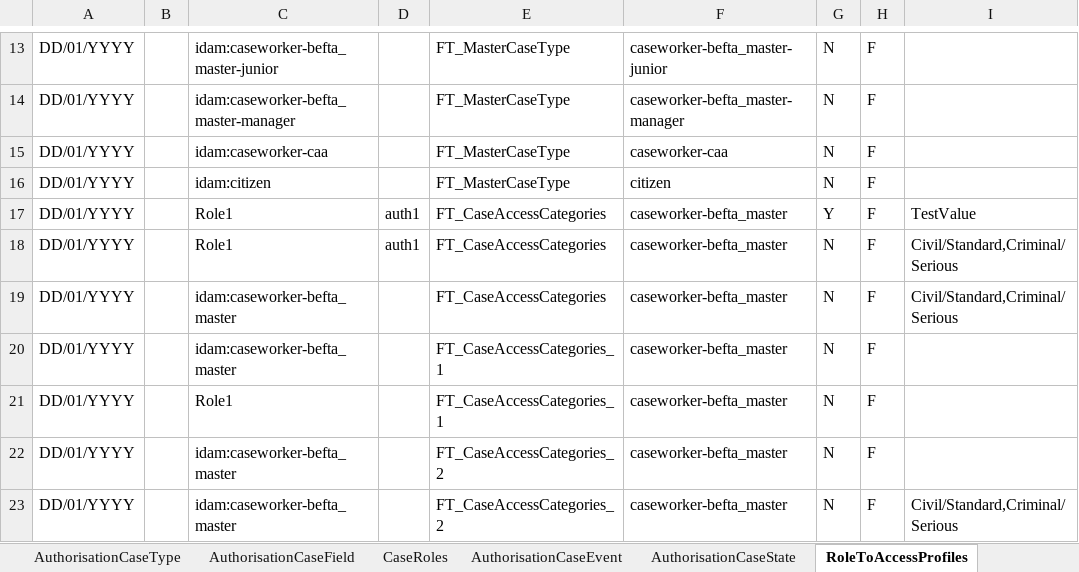
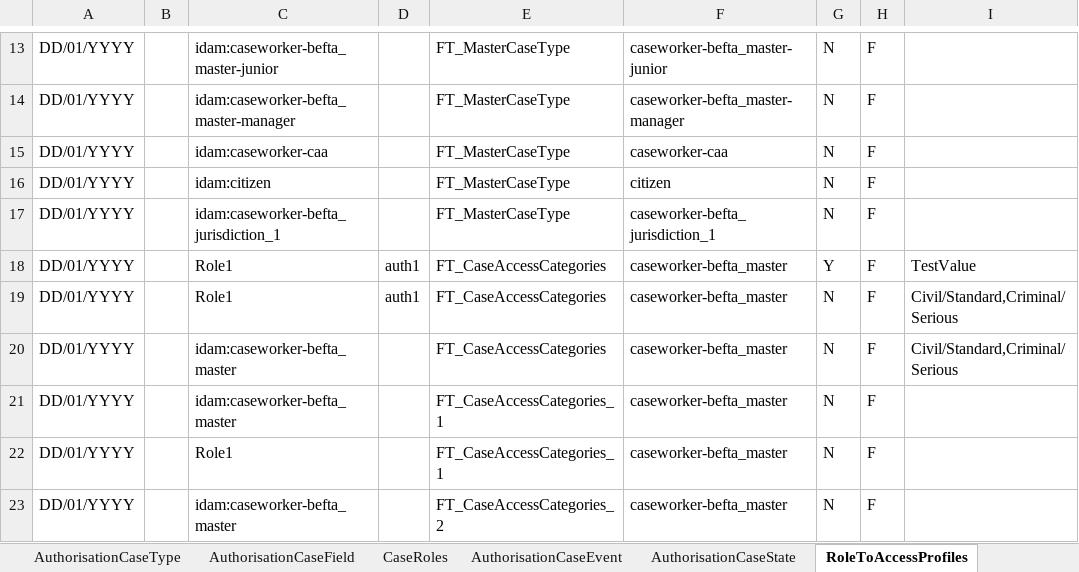
Before and after one commit to hmcts/ccd-test-definitions, an Excel workbook: src/main/resources/uk/gov/hmcts/ccd/test_definitions/excel/BEFTA_Master_Definition.xlsx, sheet RoleToAccessProfiles, drawn as a sheet; only a part is shown, gaps mark what is left out; the shorter side is filled out with more unchanged rows; values as stored, in another font and other column widths than the file's, no borders; table styles not drawn; the diff names each change by its address in the sheet, - before the commit and + after, or states it on an @@ line.

Commit message:
RDM-13140 def file to test the getLinkedCases API
   [RDM-13140](https://tools.hmcts.net/jira/browse/RDM-13140)
   [RDM-13139](https://tools.hmcts.net/jira/browse/RDM-13139)

Test definition file changes to test the new getLinkedCases API as
described in RDM-13139.

```diff
--- a/src/main/resources/uk/gov/hmcts/ccd/test_definitions/excel/BEFTA_Master_Definition.xlsx (sheet RoleToAccessProfiles)
+++ b/src/main/resources/uk/gov/hmcts/ccd/test_definitions/excel/BEFTA_Master_Definition.xlsx (sheet RoleToAccessProfiles)
+row 17: DD/01/YYYY |  | idam:caseworker-befta_jurisdiction_1 |  | FT_MasterCaseType | caseworker-befta_jurisdiction_1 | N | F
```
Also changed, not shown: sheet AuthorisationCaseField, sheet CaseEventToFields, sheet CaseField, sheet AuthorisationCaseState, sheet AuthorisationCaseType, 6 other files.
